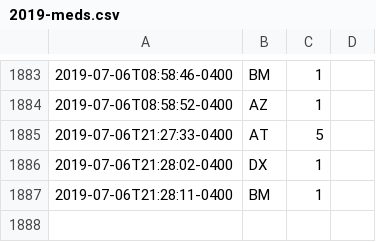
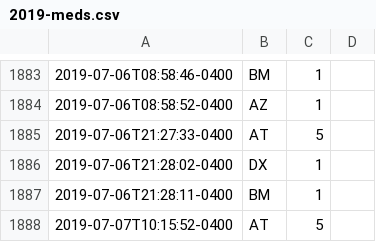
Before and after one commit to fuzzyTew/todo, a CSV file: Routine/meds/2019-meds.csv, drawn as a sheet; only a part is shown, gaps mark what is left out; the diff names each change by its address in the sheet, - before the commit and + after, or states it on an @@ line.

```diff
--- a/Routine/meds/2019-meds.csv
+++ b/Routine/meds/2019-meds.csv
+row 1888: 2019-07-07T10:15:52-0400 | AT | 5
```
Also changed, not shown: Routine/ttrack/time_details.csv, 2 other files.
